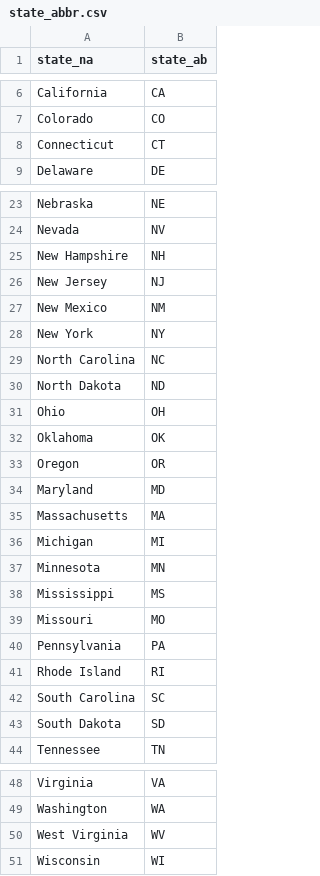
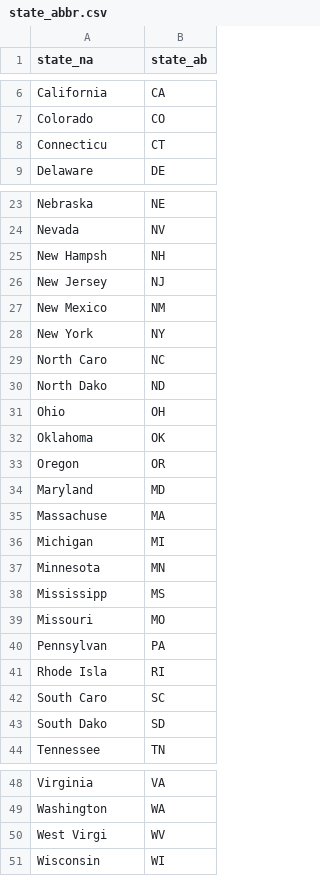
Before and after one commit to mmippolito/cuny_data608_final_project, a CSV file: data/state_abbr.csv, drawn as a sheet; only a part is shown, gaps mark what is left out.

Commit message:
'.'

```diff
--- a/data/state_abbr.csv
+++ b/data/state_abbr.csv
@@ -7,3 +7,3 @@
 "Colorado","CO"
-"Connecticut","CT"
+"Connecticu","CT"
 "Delaware","DE"
@@ -24,3 +24,3 @@
 "Nevada","NV"
-"New Hampshire","NH"
+"New Hampsh","NH"
 "New Jersey","NJ"
@@ -28,4 +28,4 @@
 "New York","NY"
-"North Carolina","NC"
-"North Dakota","ND"
+"North Caro","NC"
+"North Dako","ND"
 "Ohio","OH"
@@ -34,11 +34,11 @@
 "Maryland","MD"
-"Massachusetts","MA"
+"Massachuse","MA"
 "Michigan","MI"
 "Minnesota","MN"
-"Mississippi","MS"
+"Mississipp","MS"
 "Missouri","MO"
-"Pennsylvania","PA"
-"Rhode Island","RI"
-"South Carolina","SC"
-"South Dakota","SD"
+"Pennsylvan","PA"
+"Rhode Isla","RI"
+"South Caro","SC"
+"South Dako","SD"
 "Tennessee","TN"
@@ -49,3 +49,3 @@
 "Washington","WA"
-"West Virginia","WV"
+"West Virgi","WV"
 "Wisconsin","WI"
```
